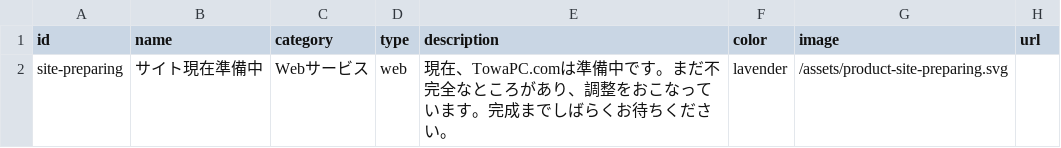
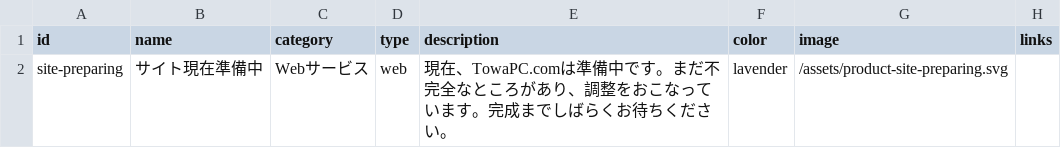
Before and after one commit to towa100122/TowaPC, a CSV file: data/products.csv, drawn as a sheet.

```diff
--- a/data/products.csv
+++ b/data/products.csv
@@ -1,2 +1,2 @@
-id,name,category,type,description,color,image,url
+id,name,category,type,description,color,image,links
 site-preparing,サイト現在準備中,Webサービス,web,現在、TowaPC.comは準備中です。まだ不完全なところがあり、調整をおこなっています。完成までしばらくお待ちください。,lavender,/assets/product-site-preparing.svg,
```
Also changed, not shown: data/news.csv, 24 other files.
